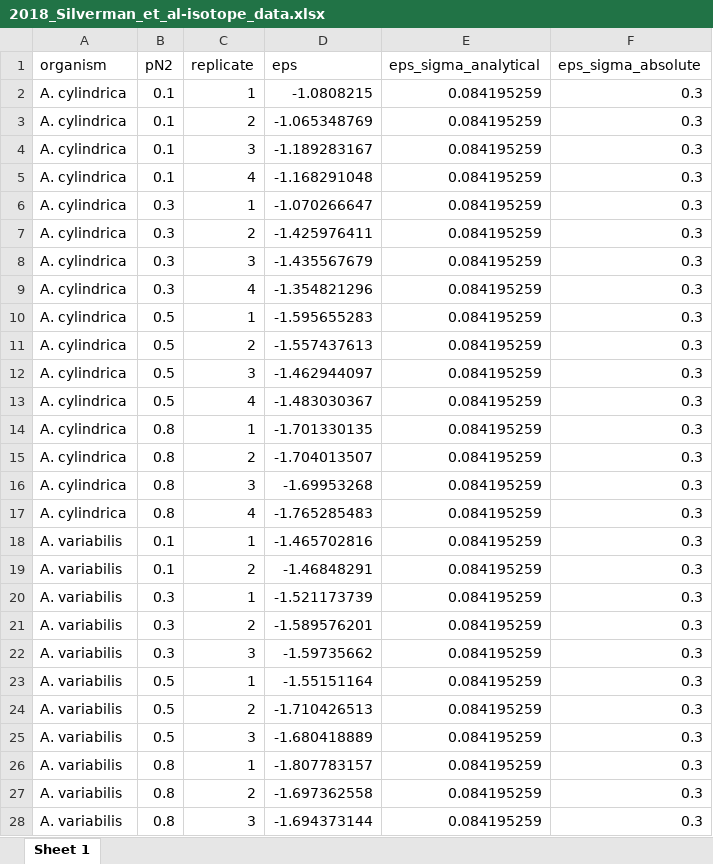
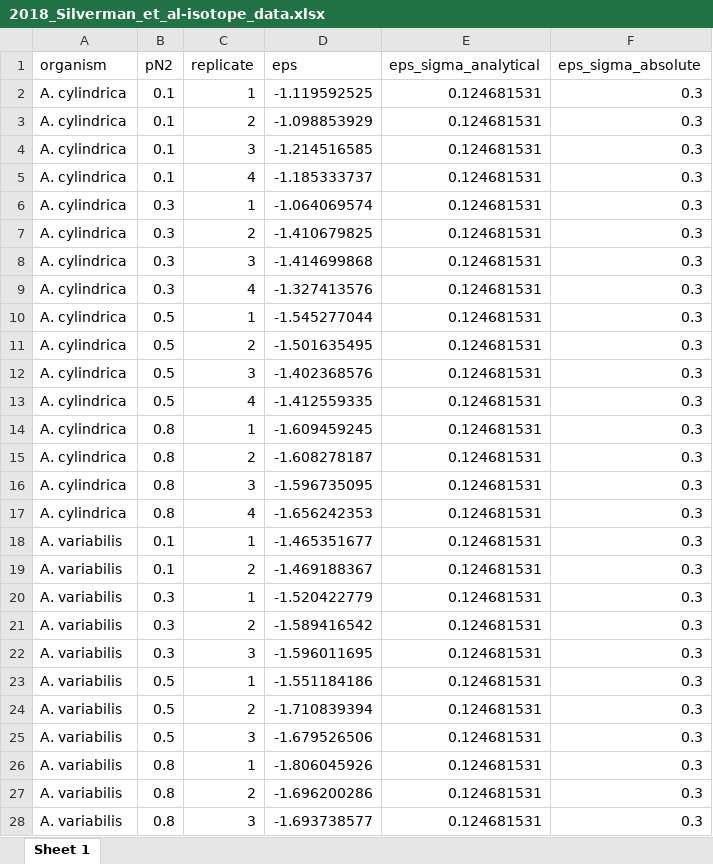
Before and after one commit to KopfLab/2018_Silverman_et_al, an Excel workbook: data/2018_Silverman_et_al-isotope_data.xlsx, sheet Sheet 1, drawn as a sheet; values as stored, in another font and other column widths than the file's, no borders; the diff names each change by its address in the sheet, - before the commit and + after, or states it on an @@ line.

```diff
--- a/data/2018_Silverman_et_al-isotope_data.xlsx (sheet Sheet 1)
+++ b/data/2018_Silverman_et_al-isotope_data.xlsx (sheet Sheet 1)
-D2 (eps): -1.0808215
+D2 (eps): -1.119592525
-E2:E28 (eps_sigma_analytical): 0.084195259
+E2:E28 (eps_sigma_analytical): 0.124681531
-D3 (eps): -1.065348769
+D3 (eps): -1.098853929
-D4 (eps): -1.189283167
+D4 (eps): -1.214516585
-D5 (eps): -1.168291048
+D5 (eps): -1.185333737
-D6 (eps): -1.070266647
+D6 (eps): -1.064069574
-D7 (eps): -1.425976411
+D7 (eps): -1.410679825
-D8 (eps): -1.435567679
+D8 (eps): -1.414699868
-D9 (eps): -1.354821296
+D9 (eps): -1.327413576
-D10 (eps): -1.595655283
+D10 (eps): -1.545277044
-D11 (eps): -1.557437613
+D11 (eps): -1.501635495
-D12 (eps): -1.462944097
+D12 (eps): -1.402368576
-D13 (eps): -1.483030367
+D13 (eps): -1.412559335
-D14 (eps): -1.701330135
+D14 (eps): -1.609459245
-D15 (eps): -1.704013507
+D15 (eps): -1.608278187
-D16 (eps): -1.69953268
+D16 (eps): -1.596735095
-D17 (eps): -1.765285483
+D17 (eps): -1.656242353
-D18 (eps): -1.465702816
+D18 (eps): -1.465351677
-D19 (eps): -1.46848291
+D19 (eps): -1.469188367
-D20 (eps): -1.521173739
+D20 (eps): -1.520422779
-D21 (eps): -1.589576201
+D21 (eps): -1.589416542
-D22 (eps): -1.59735662
+D22 (eps): -1.596011695
-D23 (eps): -1.55151164
+D23 (eps): -1.551184186
-D24 (eps): -1.710426513
+D24 (eps): -1.710839394
-D25 (eps): -1.680418889
+D25 (eps): -1.679526506
-D26 (eps): -1.807783157
+D26 (eps): -1.806045926
-D27 (eps): -1.697362558
+D27 (eps): -1.696200286
-D28 (eps): -1.694373144
+D28 (eps): -1.693738577
```
Also changed, not shown: data/2018_Silverman_et_al-growth_rate_data.xlsx, data/2018_Silverman_et_al-heterocyst_data_summary.xlsx, 12 other files.
